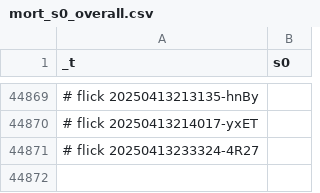
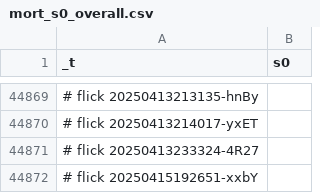
Before and after one commit to abikesa/shell-hologram, a CSV file: kitabo/ensi/ukubona/donorcase/test3/assets/csv/mort_s0_overall.csv, drawn as a sheet; only a part is shown, gaps mark what is left out; the diff names each change by its address in the sheet, - before the commit and + after, or states it on an @@ line.

Commit message:
kitabo/ensi/ukubona/donorcase/test3/assets/csv/mort_s0_overall.csv

```diff
--- a/kitabo/ensi/ukubona/donorcase/test3/assets/csv/mort_s0_overall.csv
+++ b/kitabo/ensi/ukubona/donorcase/test3/assets/csv/mort_s0_overall.csv
+row 44872: # flick 20250415192651-xxbY
```
